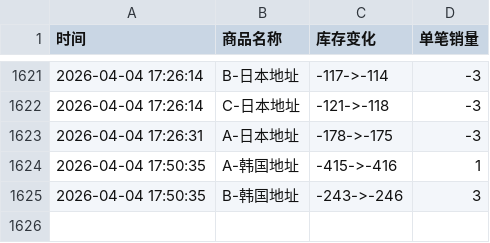
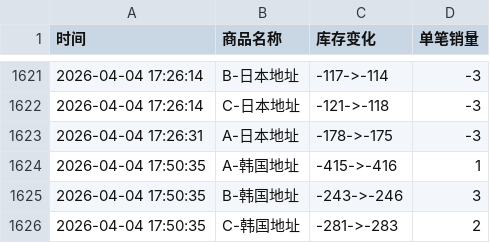
Before and after one commit to Juineii/hanbin_k40410, a CSV file: 成韩彬线下签售.csv, drawn as a sheet; only a part is shown, gaps mark what is left out; the diff names each change by its address in the sheet, - before the commit and + after, or states it on an @@ line.

Commit message:
自动更新数据 2026-04-04 17:50:43

```diff
--- a/成韩彬线下签售.csv
+++ b/成韩彬线下签售.csv
+row 1626: 2026-04-04 17:50:35 | C-韩国地址 | -281->-283 | 2
```
